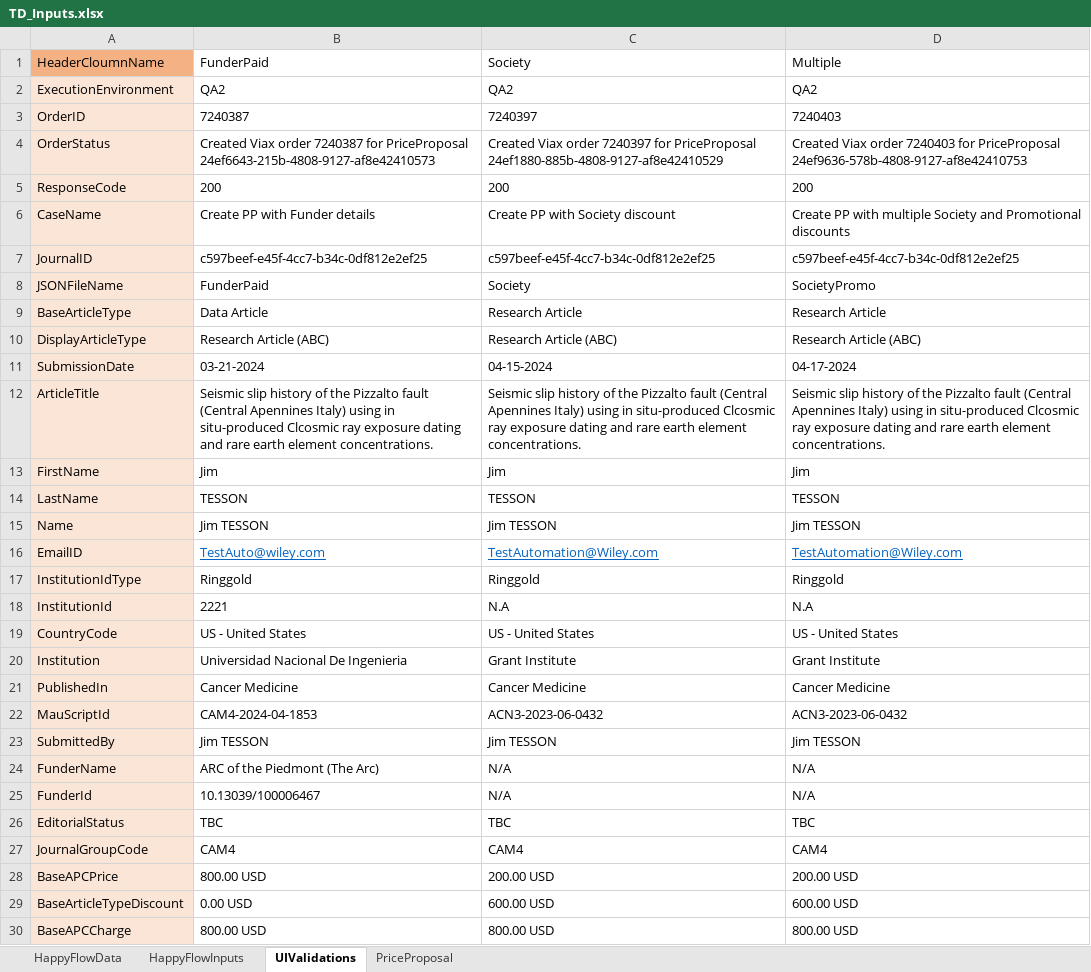
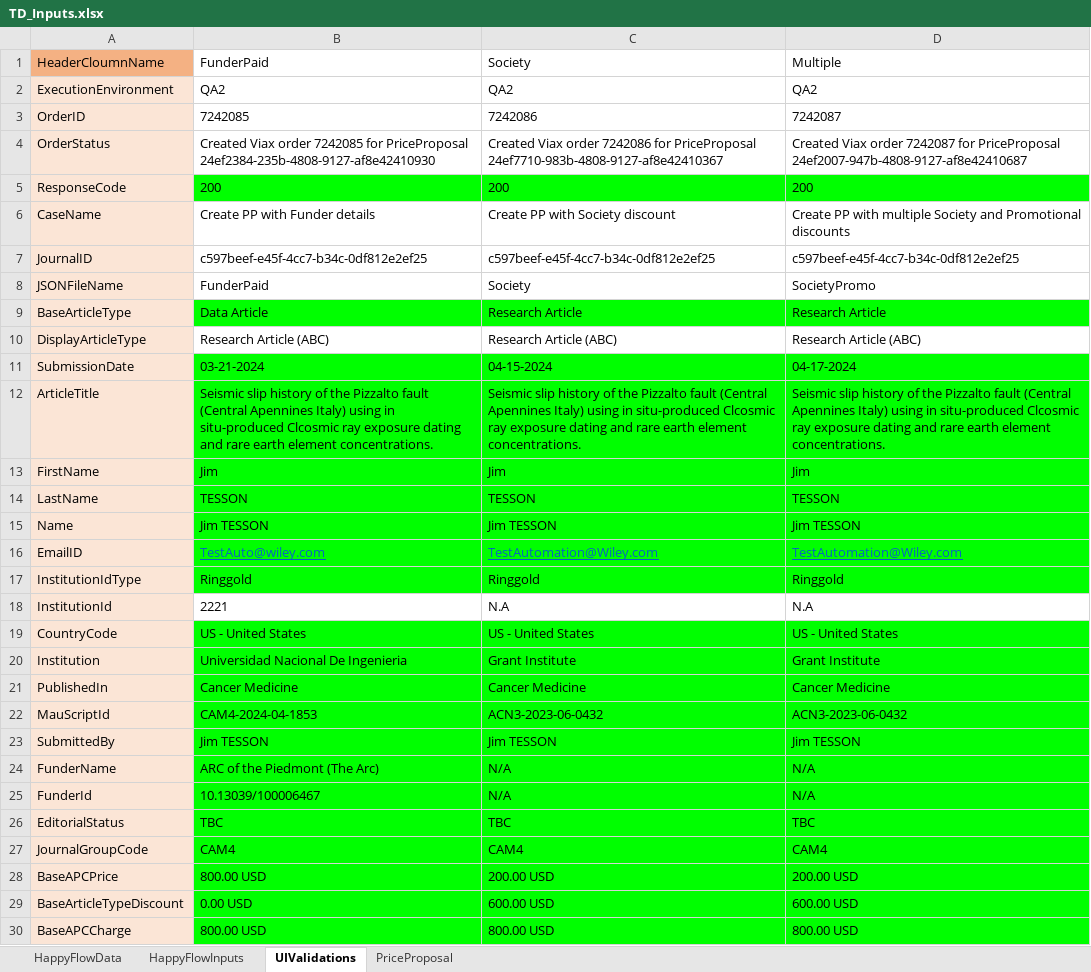
Before and after one commit to DeepanRajChinnasamy/SAP-Test-Automation, an Excel workbook: TestSuites/UploadExcel/TD_Inputs.xlsx, sheet UIValidations, drawn as a sheet; only a part is shown; values as stored, in another font and other column widths than the file's, no borders; the diff covers the shown part only; the diff names each change by its address in the sheet, - before the commit and + after, or states it on an @@ line.

```diff
--- a/TestSuites/UploadExcel/TD_Inputs.xlsx (sheet UIValidations)
+++ b/TestSuites/UploadExcel/TD_Inputs.xlsx (sheet UIValidations)
-B3: 7240387
+B3: 7242085
-C3: 7240397
+C3: 7242086
-D3: 7240403
+D3: 7242087
-B4: …Viax order 7240387 for PriceProposal 24ef6643-215b-4808-9127-af8e42410573
+B4: …Viax order 7242085 for PriceProposal 24ef2384-235b-4808-9127-af8e42410930
-C4: …Viax order 7240397 for PriceProposal 24ef1880-885b-4808-9127-af8e42410529
+C4: …Viax order 7242086 for PriceProposal 24ef7710-983b-4808-9127-af8e42410367
-D4: …Viax order 7240403 for PriceProposal 24ef9636-578b-4808-9127-af8e42410753
+D4: …Viax order 7242087 for PriceProposal 24ef2007-947b-4808-9127-af8e42410687
-B5:D5 fill: none
+B5:D5 fill: #00FF00
-B9:D9 fill: none
+B9:D9 fill: #00FF00
-B11:D17 fill: none
+B11:D17 fill: #00FF00
-B19:D30 fill: none
+B19:D30 fill: #00FF00
```
Also changed, not shown: cell formats elsewhere in this sheet, sheet PriceProposal, UploadExcel/TD_Inputs.xlsx, 2 other files.
